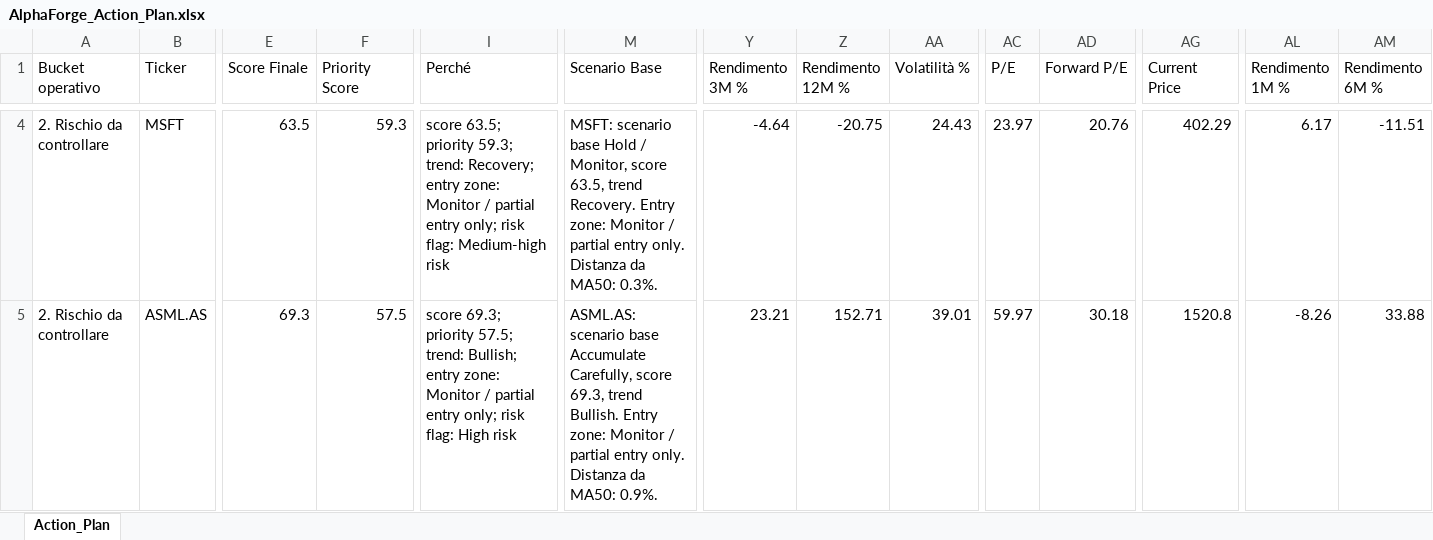
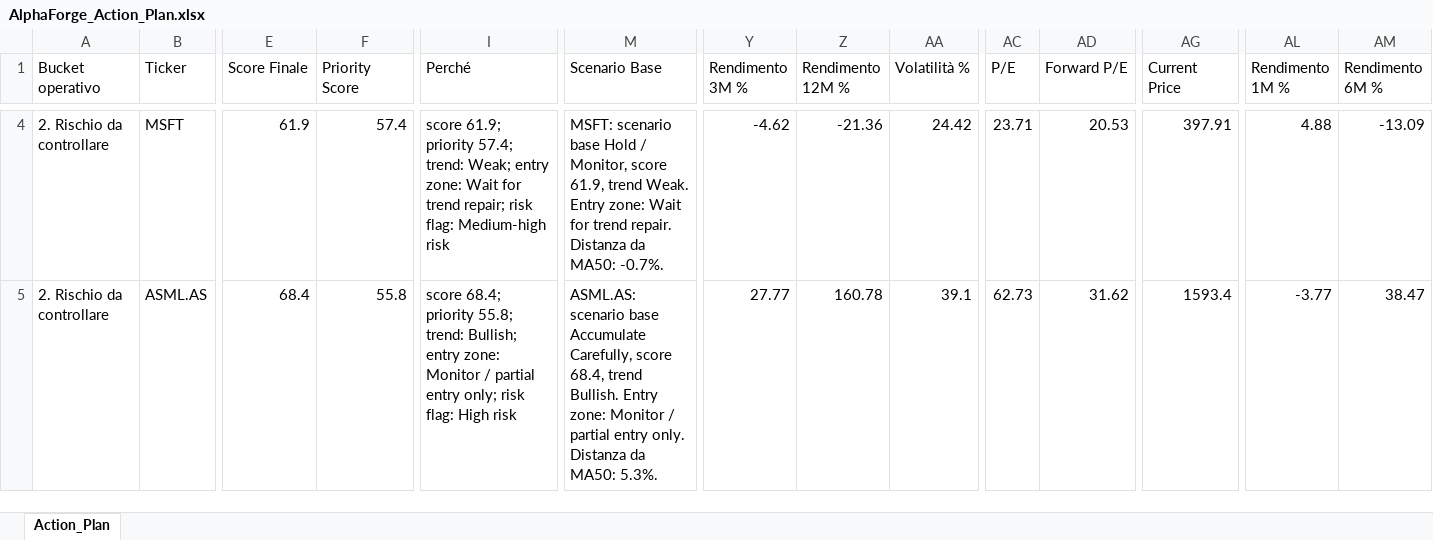
Before and after one commit to mirkomazzacuva/etf-intelligence-agent, an Excel workbook: AlphaForge_Action_Plan.xlsx, sheet Action_Plan, drawn as a sheet; only a part is shown, gaps mark what is left out; values as stored, in another font and other column widths than the file's, no borders; the diff covers the shown part only; the diff names each change by its address in the sheet, - before the commit and + after, or states it on an @@ line.

```diff
--- a/AlphaForge_Action_Plan.xlsx (sheet Action_Plan)
+++ b/AlphaForge_Action_Plan.xlsx (sheet Action_Plan)
-E4 (Score Finale): 63.5
+E4 (Score Finale): 61.9
-F4 (Priority Score): 59.3
+F4 (Priority Score): 57.4
-I4 (Perché): score 63.5; priority 59.3; trend: Recovery; entry zone: Monitor / partial entry only; risk flag:…
+I4 (Perché): score 61.9; priority 57.4; trend: Weak; entry zone: Wait for trend repair; risk flag:…
-M4 (Scenario Base): …Monitor, score 63.5, trend Recovery. Entry zone: Monitor / partial entry only. Distanza da MA50: 0.3%.
+M4 (Scenario Base): …Monitor, score 61.9, trend Weak. Entry zone: Wait for trend repair. Distanza da MA50: -0.7%.
-Y4 (Rendimento 3M %): -4.64
+Y4 (Rendimento 3M %): -4.62
-Z4 (Rendimento 12M %): -20.75
+Z4 (Rendimento 12M %): -21.36
-AA4 (Volatilità %): 24.43
+AA4 (Volatilità %): 24.42
-AC4 (P/E): 23.97
+AC4 (P/E): 23.71
-AD4 (Forward P/E): 20.76
+AD4 (Forward P/E): 20.53
-AG4 (Current Price): 402.29
+AG4 (Current Price): 397.91
-AL4 (Rendimento 1M %): 6.17
+AL4 (Rendimento 1M %): 4.88
-AM4 (Rendimento 6M %): -11.51
+AM4 (Rendimento 6M %): -13.09
-E5 (Score Finale): 69.3
+E5 (Score Finale): 68.4
-F5 (Priority Score): 57.5
+F5 (Priority Score): 55.8
-I5 (Perché): score 69.3; priority 57.5; trend: Bullish;…
+I5 (Perché): score 68.4; priority 55.8; trend: Bullish;…
-M5 (Scenario Base): …Carefully, score 69.3, trend Bullish. Entry zone: Monitor / partial entry only. Distanza da MA50: 0.9%.
+M5 (Scenario Base): …Carefully, score 68.4, trend Bullish. Entry zone: Monitor / partial entry only. Distanza da MA50: 5.3%.
-Y5 (Rendimento 3M %): 23.21
+Y5 (Rendimento 3M %): 27.77
-Z5 (Rendimento 12M %): 152.71
+Z5 (Rendimento 12M %): 160.78
-AA5 (Volatilità %): 39.01
+AA5 (Volatilità %): 39.1
-AC5 (P/E): 59.97
+AC5 (P/E): 62.73
-AD5 (Forward P/E): 30.18
+AD5 (Forward P/E): 31.62
-AG5 (Current Price): 1520.8
+AG5 (Current Price): 1593.4
-AL5 (Rendimento 1M %): -8.26
+AL5 (Rendimento 1M %): -3.77
-AM5 (Rendimento 6M %): 33.88
+AM5 (Rendimento 6M %): 38.47
```
Also changed, not shown: 3 added rows, 3 removed rows and 383 edited cells elsewhere in this sheet, AlphaForge_Insights.xlsx, AlphaForge_Watchlist.xlsx, 8 other files.
